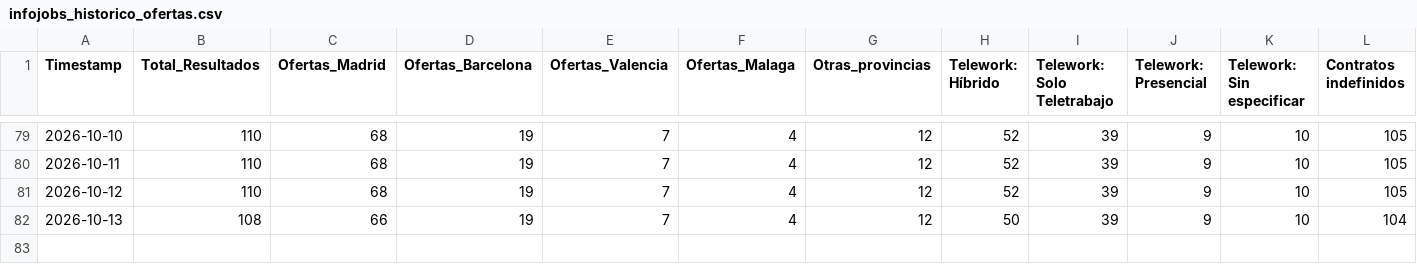
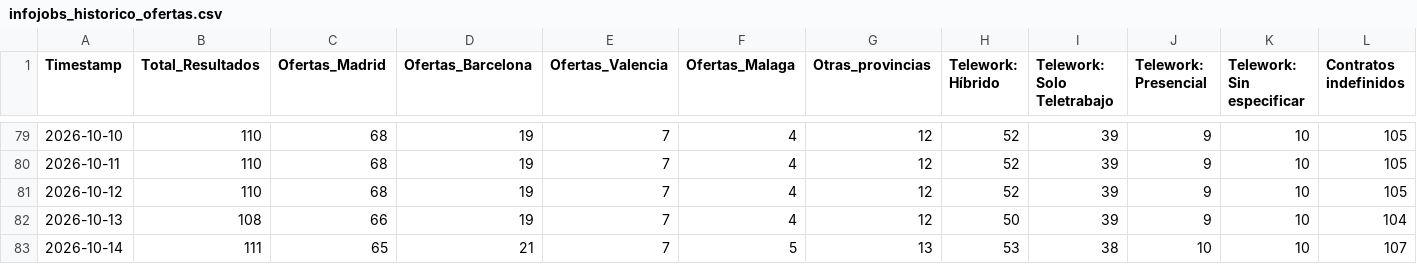
Before and after one commit to Fiestras17/infojobs-market-scraper, a CSV file: infojobs_historico_ofertas.csv, drawn as a sheet; only a part is shown, gaps mark what is left out; rows hold the shown columns only; the diff names each change by its address in the sheet, - before the commit and + after, or states it on an @@ line.

```diff
--- a/infojobs_historico_ofertas.csv
+++ b/infojobs_historico_ofertas.csv
+row 83: 2026-10-14 | 111 | 65 | 21 | 7 | 5 | 13 | 53 | 38 | 10 | 10 | 107
```
